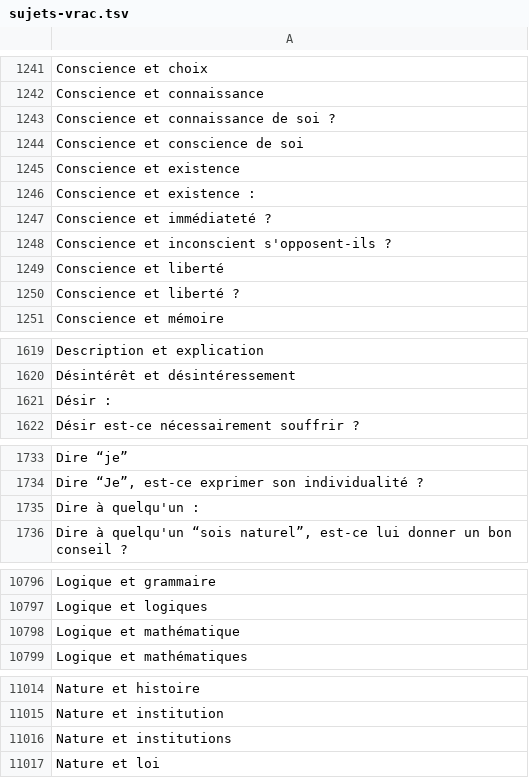
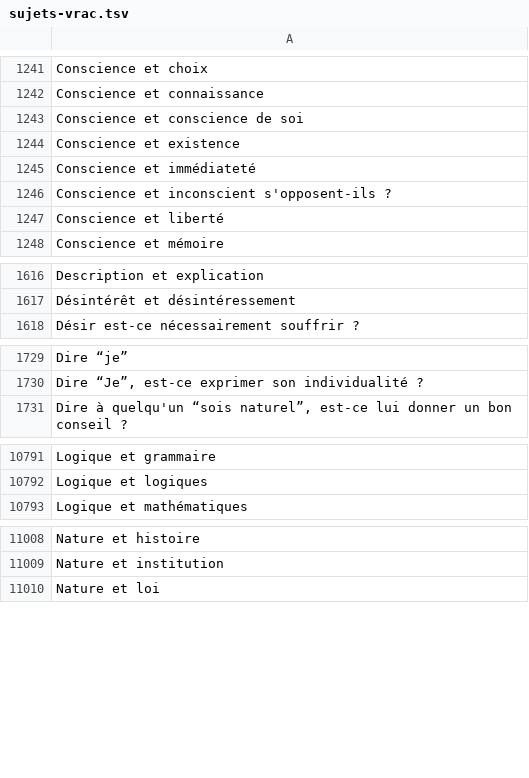
Before and after one commit to eyssette/ressources-generales-enseignement-philosophie, a TSV file: sujets-vrac.tsv, drawn as a sheet; only a part is shown, gaps mark what is left out; the diff covers the shown part only.

Commit message:
Update sujets-vrac.tsv

```diff
--- a/sujets-vrac.tsv
+++ b/sujets-vrac.tsv
@@ -1242,10 +1242,7 @@ Conscience et choix
 Conscience et connaissance
-Conscience et connaissance de soi ?
 Conscience et conscience de soi
 Conscience et existence
-Conscience et existence :
-Conscience et immédiateté ?
+Conscience et immédiateté
 Conscience et inconscient s'opposent-ils ?
 Conscience et liberté
-Conscience et liberté ?
 Conscience et mémoire
@@ -1620,3 +1617,2 @@ Description et explication
 Désintérêt et désintéressement
-Désir :
 Désir est-ce nécessairement souffrir ?
@@ -1734,3 +1730,2 @@ Dire “je”
 Dire “Je”, est-ce exprimer son individualité ?
-Dire à quelqu'un :
 Dire à quelqu'un “sois naturel”, est-ce lui donner un bon conseil ?
@@ -10797,3 +10792,2 @@ Logique et grammaire
 Logique et logiques
-Logique et mathématique
 Logique et mathématiques
@@ -11015,3 +11009,2 @@ Nature et histoire
 Nature et institution
-Nature et institutions
 Nature et loi
```
Also changed, not shown: 5 removed rows elsewhere in this file.
